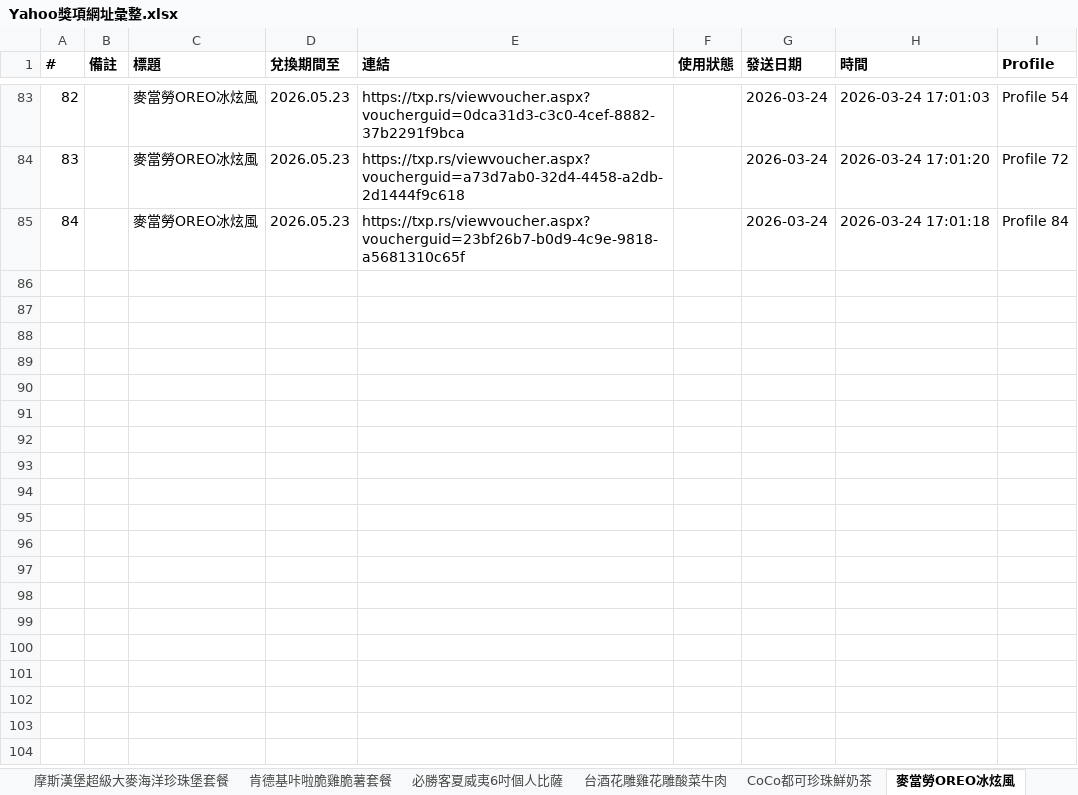
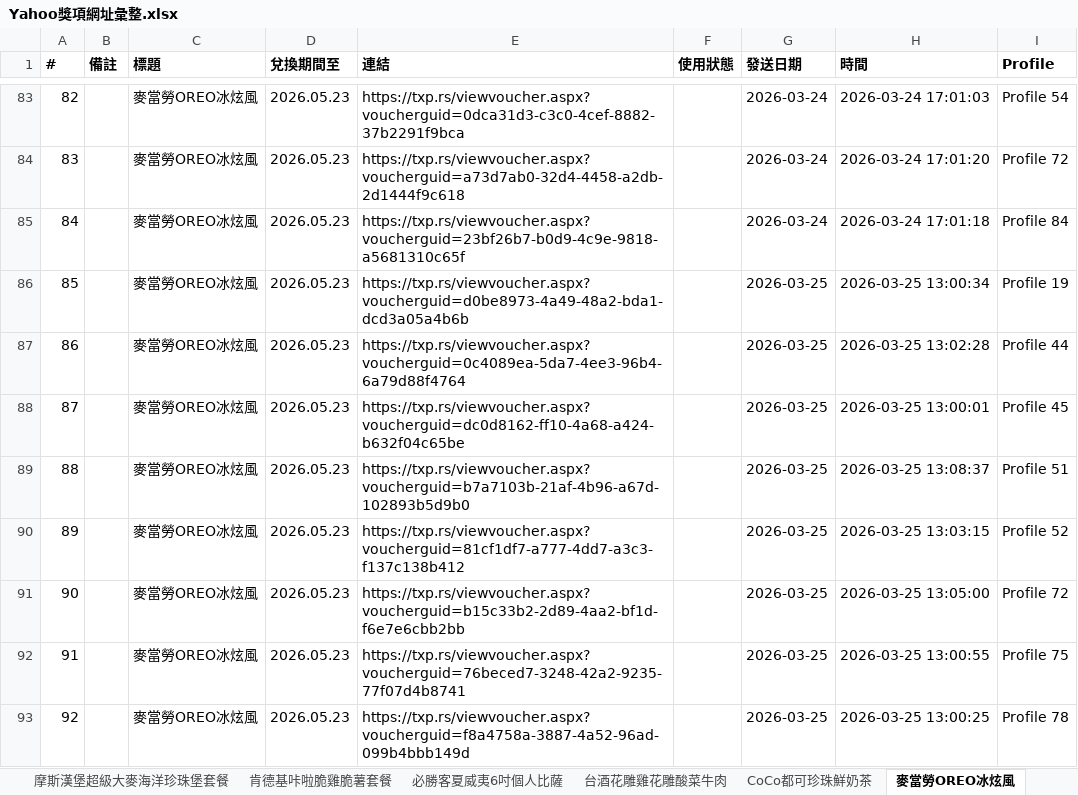
Before and after one commit to cjp6ejo3/allmysteven, an Excel workbook: Yahoo獎項網址彙整.xlsx, sheet 麥當勞OREO冰炫風, drawn as a sheet; only a part is shown, gaps mark what is left out; values as stored, in another font and other column widths than the file's, no borders; the diff names each change by its address in the sheet, - before the commit and + after, or states it on an @@ line.

```diff
--- a/Yahoo獎項網址彙整.xlsx (sheet 麥當勞OREO冰炫風)
+++ b/Yahoo獎項網址彙整.xlsx (sheet 麥當勞OREO冰炫風)
+row 86: 85 |  | 麥當勞OREO冰炫風 | 2026.05.23 | https://txp.rs/viewvoucher.aspx?voucherguid=d0be8973-4a49-48a2-bda1-dcd3a05a4b6b |  | 2026-03-25 | 2026-03-25 13:00:34 | Profile 19
+row 87: 86 |  | 麥當勞OREO冰炫風 | 2026.05.23 | https://txp.rs/viewvoucher.aspx?voucherguid=0c4089ea-5da7-4ee3-96b4-6a79d88f4764 |  | 2026-03-25 | 2026-03-25 13:02:28 | Profile 44
+row 88: 87 |  | 麥當勞OREO冰炫風 | 2026.05.23 | https://txp.rs/viewvoucher.aspx?voucherguid=dc0d8162-ff10-4a68-a424-b632f04c65be |  | 2026-03-25 | 2026-03-25 13:00:01 | Profile 45
+row 89: 88 |  | 麥當勞OREO冰炫風 | 2026.05.23 | https://txp.rs/viewvoucher.aspx?voucherguid=b7a7103b-21af-4b96-a67d-102893b5d9b0 |  | 2026-03-25 | 2026-03-25 13:08:37 | Profile 51
+row 90: 89 |  | 麥當勞OREO冰炫風 | 2026.05.23 | https://txp.rs/viewvoucher.aspx?voucherguid=81cf1df7-a777-4dd7-a3c3-f137c138b412 |  | 2026-03-25 | 2026-03-25 13:03:15 | Profile 52
+row 91: 90 |  | 麥當勞OREO冰炫風 | 2026.05.23 | https://txp.rs/viewvoucher.aspx?voucherguid=b15c33b2-2d89-4aa2-bf1d-f6e7e6cbb2bb |  | 2026-03-25 | 2026-03-25 13:05:00 | Profile 72
+row 92: 91 |  | 麥當勞OREO冰炫風 | 2026.05.23 | https://txp.rs/viewvoucher.aspx?voucherguid=76beced7-3248-42a2-9235-77f07d4b8741 |  | 2026-03-25 | 2026-03-25 13:00:55 | Profile 75
+row 93: 92 |  | 麥當勞OREO冰炫風 | 2026.05.23 | https://txp.rs/viewvoucher.aspx?voucherguid=f8a4758a-3887-4a52-96ad-099b4bbb149d |  | 2026-03-25 | 2026-03-25 13:00:25 | Profile 78
```
Also changed, not shown: sheet 總彙整, sheet CITY CAFE 咖啡兌換券, sheet 麥當勞勁辣鷄腿堡套餐, sheet CoCo都可珍珠鮮奶茶, sheet Mister Donut經典午茶組, sheet 台酒花雕雞花雕酸菜牛肉, 2 more sheets, 6 other files.
